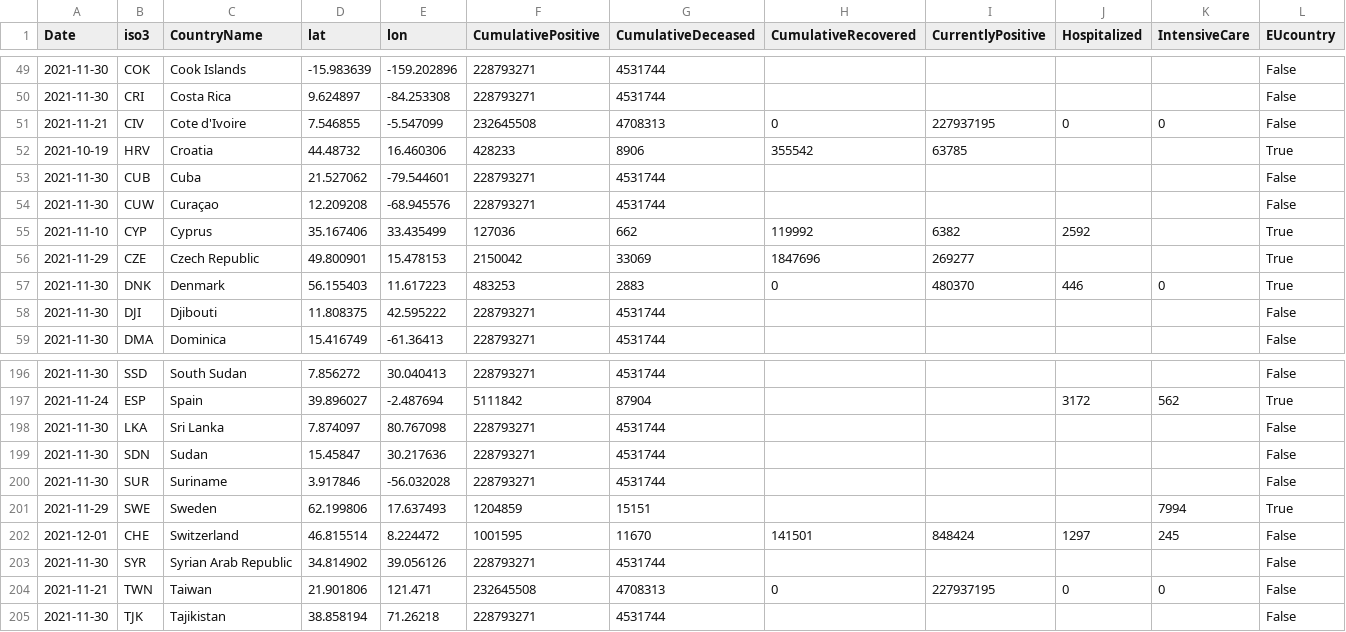
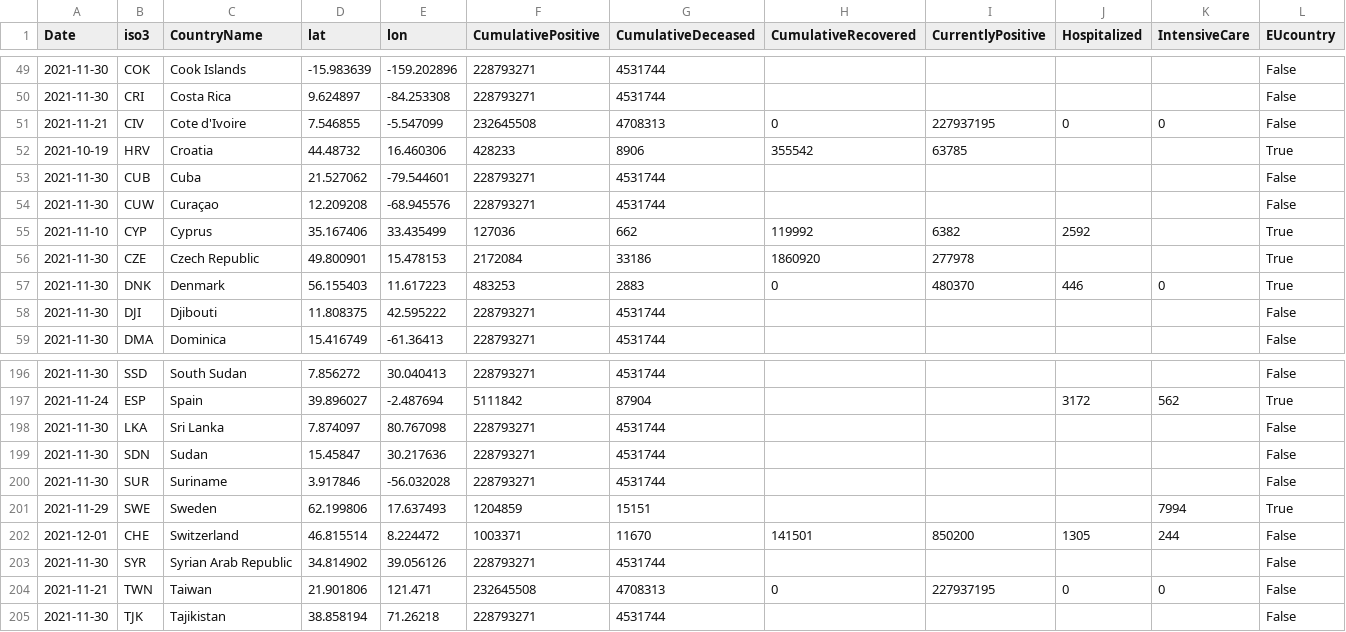
Before and after one commit to epistemological/world_covid_eu, a CSV file: data-by-country/jrc-covid-19-countries-20211201.csv, drawn as a sheet; only a part is shown, gaps mark what is left out; the diff names each change by its address in the sheet, - before the commit and + after, or states it on an @@ line.

```diff
--- a/data-by-country/jrc-covid-19-countries-20211201.csv
+++ b/data-by-country/jrc-covid-19-countries-20211201.csv
-A56 (Date): 2021-11-29
+A56 (Date): 2021-11-30
-F56 (CumulativePositive): 2150042
+F56 (CumulativePositive): 2172084
-G56 (CumulativeDeceased): 33069
+G56 (CumulativeDeceased): 33186
-H56 (CumulativeRecovered): 1847696
+H56 (CumulativeRecovered): 1860920
-I56 (CurrentlyPositive): 269277
+I56 (CurrentlyPositive): 277978
-F202 (CumulativePositive): 1001595
+F202 (CumulativePositive): 1003371
-I202 (CurrentlyPositive): 848424
+I202 (CurrentlyPositive): 850200
-J202 (Hospitalized): 1297
+J202 (Hospitalized): 1305
-K202 (IntensiveCare): 245
+K202 (IntensiveCare): 244
```
Also changed, not shown: data-by-country/jrc-covid-19-countries-latest.csv, data-of-world/jrc-covid-19-world-latest.csv, 3 other files.
